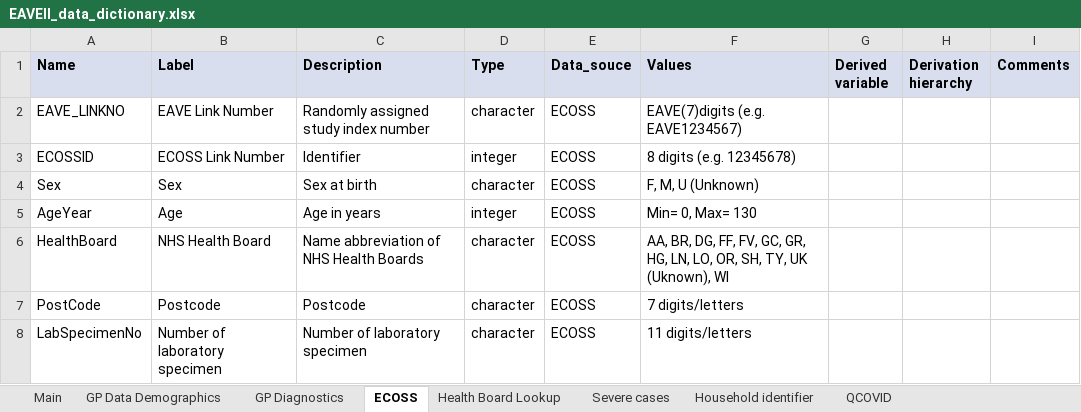
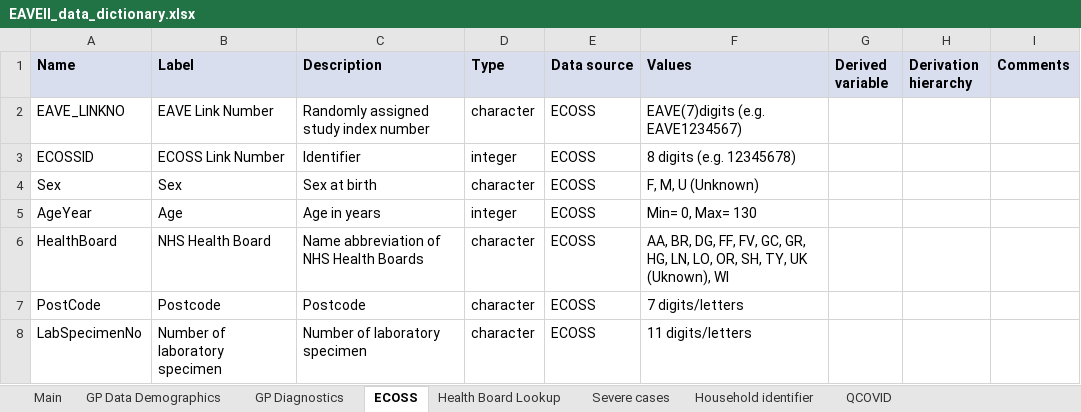
Before and after one commit to EAVE-II/EAVE-II-data-dictionary, an Excel workbook: data_dictionary/EAVEII_data_dictionary.xlsx, sheet ECOSS, drawn as a sheet; only a part is shown; values as stored, in another font and other column widths than the file's, no borders; the diff names each change by its address in the sheet, - before the commit and + after, or states it on an @@ line.

```diff
--- a/data_dictionary/EAVEII_data_dictionary.xlsx (sheet ECOSS)
+++ b/data_dictionary/EAVEII_data_dictionary.xlsx (sheet ECOSS)
-E1: Data_souce
+E1: Data source
```
Also changed, not shown: sheet Main, sheet Household identifier, sheet GP Diagnostics, sheet Health Board Lookup, sheet GP Data Demographics, sheet Severe cases, 1 more sheet.
